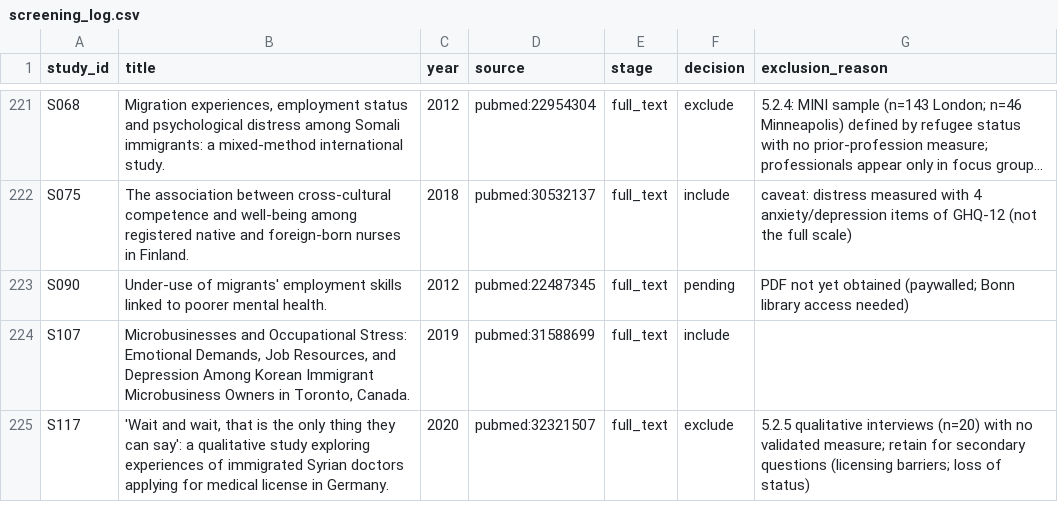
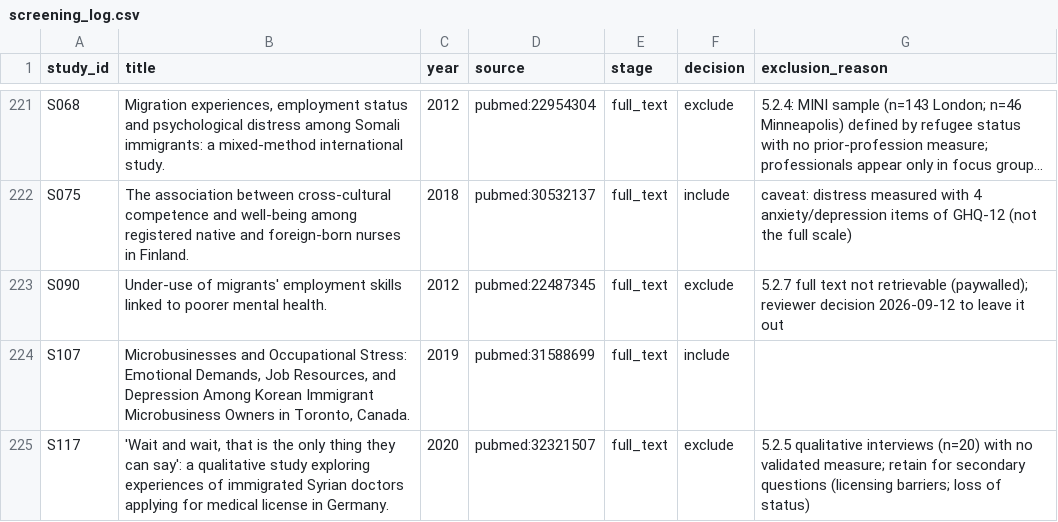
Before and after one commit to Odogwu90/PYROS_rapid_review, a CSV file: screening/screening_log.csv, drawn as a sheet; only a part is shown, gaps mark what is left out; long unchanged cells end in …; the diff names each change by its address in the sheet, - before the commit and + after, or states it on an @@ line.

```diff
--- a/screening/screening_log.csv
+++ b/screening/screening_log.csv
-F223 (decision): pending
+F223 (decision): exclude
-G223 (exclusion_reason): PDF not yet obtained (paywalled; Bonn library access needed)
+G223 (exclusion_reason): 5.2.7 full text not retrievable (paywalled); reviewer decision 2026-09-12 to leave it out
```
Also changed, not shown: 4 other files.
